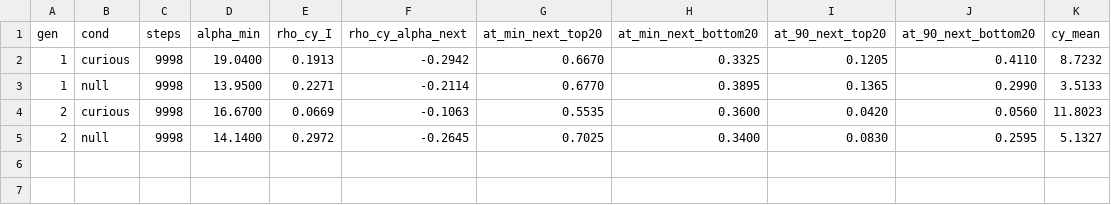
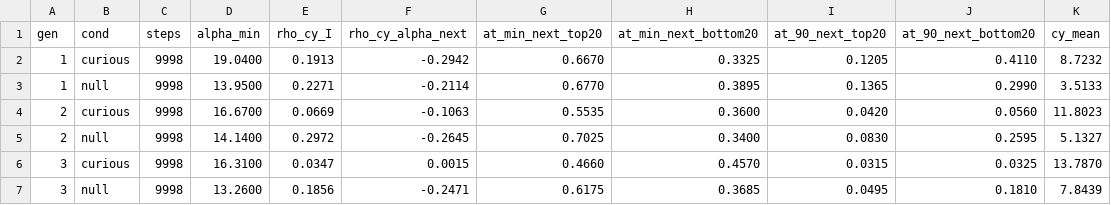
Before and after one commit to moe5555/eo_hike, a CSV file: notes/recursion/stripes_in_walks.csv, drawn as a sheet.

```diff
--- a/notes/recursion/stripes_in_walks.csv
+++ b/notes/recursion/stripes_in_walks.csv
@@ -5 +5,3 @@ gen,cond,steps,alpha_min,rho_cy_I,rho_cy_alpha_next,at_min_next_top20,at_min_nex
 2,null,9998,14.1400,0.2972,-0.2645,0.7025,0.3400,0.0830,0.2595,5.1327
+3,curious,9998,16.3100,0.0347,0.0015,0.4660,0.4570,0.0315,0.0325,13.7870
+3,null,9998,13.2600,0.1856,-0.2471,0.6175,0.3685,0.0495,0.1810,7.8439
```
Also changed, not shown: 5 other files.
